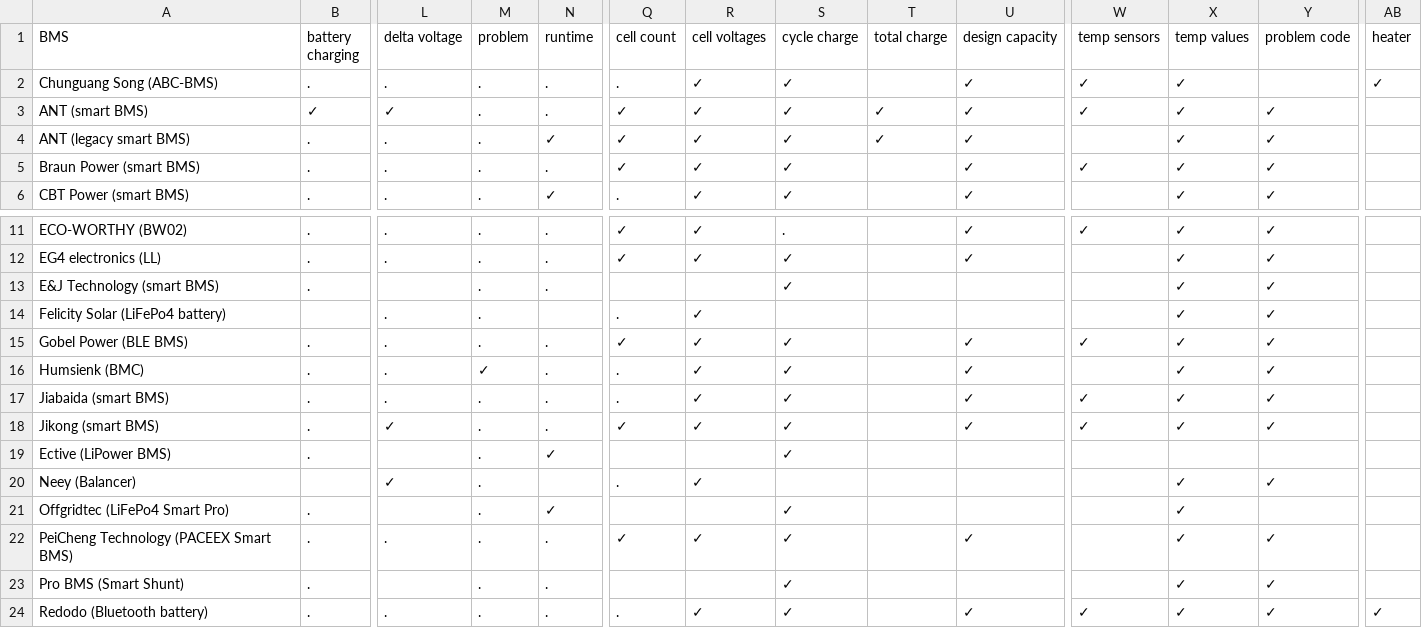
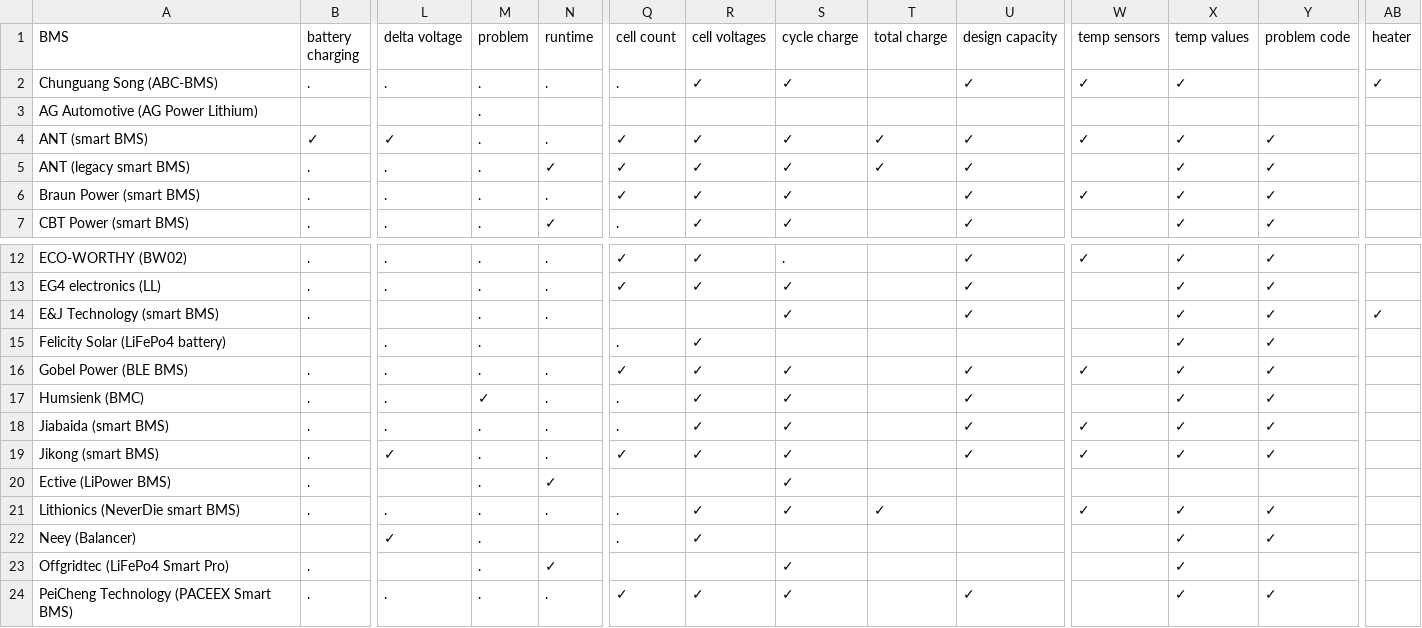
Before and after one commit to patman15/aiobmsble, a CSV file: docs/available_bms_data.csv, drawn as a sheet; only a part is shown, gaps mark what is left out; the shorter side is filled out with more unchanged rows; addresses are those after the commit; rows hold the shown columns only; the diff names each change by its address in the sheet, - before the commit and + after, or states it on an @@ line.

Commit message:
Add Lithionics (NeverDie / Li3) BMS support (#149)
* Add Lithionics BMS plugin and tests

* Refactor Lithionics plugin to parse ASCII stream frames

* Match Lithionics Li3 advertisement pattern

* Add Lithionics advertisement test fixture

* Fix mypy typing in Lithionics matcher and tests

* Fix import order in Lithionics tests

* Fix Lithionics update buffering and expand test coverage

* Avoid real BLE scan in main argparse test

* Close mocked asyncio coroutine in main test

* Remove redundant status branch in Lithionics parser

* Address PR review feedback for Lithionics support

* Fix Lithionics temperature unit conversion

* Align Lithionics tests with coverage and review guidance

* Expose Lithionics remaining Ah and runtime support

* Update available BMS data table for Lithionics

* centralize common tests

* Refine Lithionics line parsing per review suggestions

* Remove unreachable Lithionics status branch for full coverage

* Apply final Lithionics review suggestions

* fix ruff

* minor code optimizations

* fix test timeout

* optimize test speed

---------

Co-authored-by: Patrick <14628713+patman15@users.noreply.github.com>

```diff
--- a/docs/available_bms_data.csv
+++ b/docs/available_bms_data.csv
+row 3: AG Automotive (AG Power Lithium) |  |  | .
-U14 (design capacity): (empty)
+U14 (design capacity): ✓
-AB14 (heater): (empty)
+AB14 (heater): ✓
+row 21: Lithionics (NeverDie smart BMS) | . | . | . | . | . | ✓ | ✓ | ✓ |  | ✓ | ✓ | ✓
```
Also changed, not shown: 6 other files.
